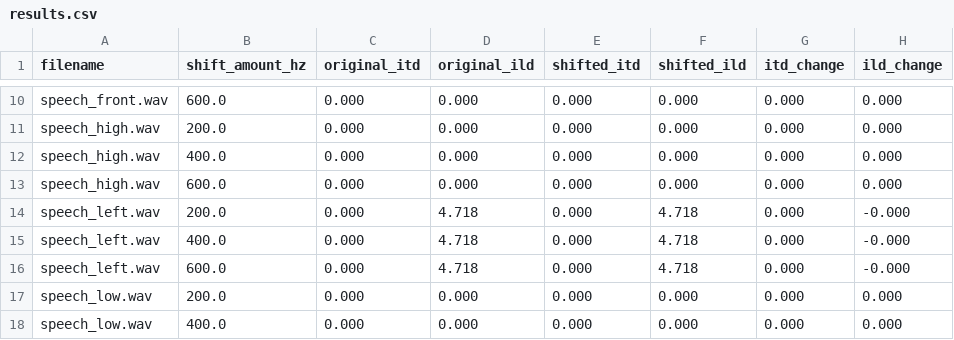
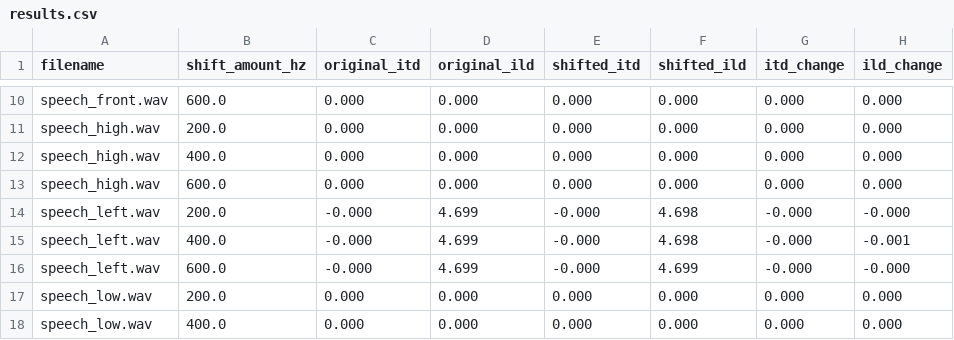
Before and after one commit to baoasm1/MUSE2, a CSV file: results.csv, drawn as a sheet; only a part is shown, gaps mark what is left out; the diff covers the shown part only.

```diff
--- a/results.csv
+++ b/results.csv
@@ -13,5 +13,5 @@ speech_high.wav,400.0,0.000,0.000,0.000,0.000,0.000,0.000
 speech_high.wav,600.0,0.000,0.000,0.000,0.000,0.000,0.000
-speech_left.wav,200.0,0.000,4.718,0.000,4.718,0.000,-0.000
-speech_left.wav,400.0,0.000,4.718,0.000,4.718,0.000,-0.000
-speech_left.wav,600.0,0.000,4.718,0.000,4.718,0.000,-0.000
+speech_left.wav,200.0,-0.000,4.699,-0.000,4.698,-0.000,-0.000
+speech_left.wav,400.0,-0.000,4.699,-0.000,4.698,-0.000,-0.001
+speech_left.wav,600.0,-0.000,4.699,-0.000,4.699,-0.000,-0.000
 speech_low.wav,200.0,0.000,0.000,0.000,0.000,0.000,0.000
```
Also changed, not shown: 1 added row, 1 removed row and 68 edited cells elsewhere in this file, 23 other files.
